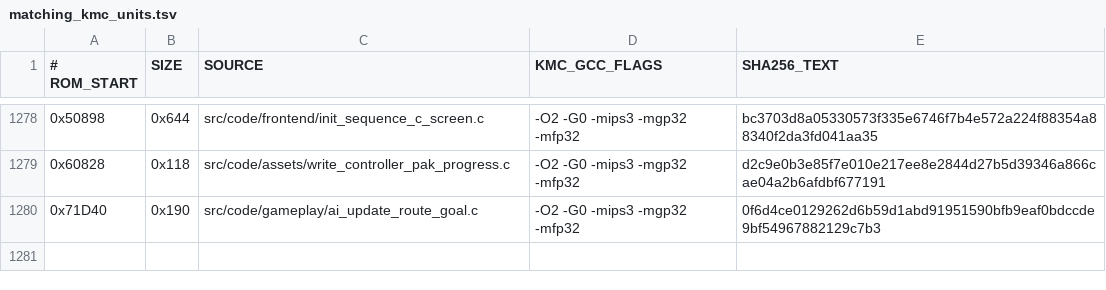
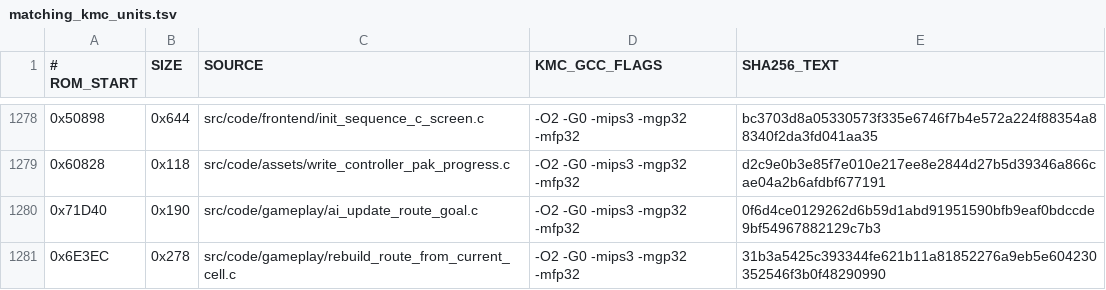
Before and after one commit to TheGh0stShip/BattleTanx, a TSV file: config/us/matching_kmc_units.tsv, drawn as a sheet; only a part is shown, gaps mark what is left out.

Commit message:
Recover current-cell route rebuilding

```diff
--- a/config/us/matching_kmc_units.tsv
+++ b/config/us/matching_kmc_units.tsv
@@ -1280 +1280,2 @@
 0x71D40	0x190	src/code/gameplay/ai_update_route_goal.c	-O2 -G0 -mips3 -mgp32 -mfp32	0f6d4ce0129262d6b59d1abd91951590bfb9eaf0bdccde9bf54967882129c7b3
+0x6E3EC	0x278	src/code/gameplay/rebuild_route_from_current_cell.c	-O2 -G0 -mips3 -mgp32 -mfp32	31b3a5425c393344fe621b11a81852276a9eb5e604230352546f3b0f48290990
```
Also changed, not shown: 5 other files.
